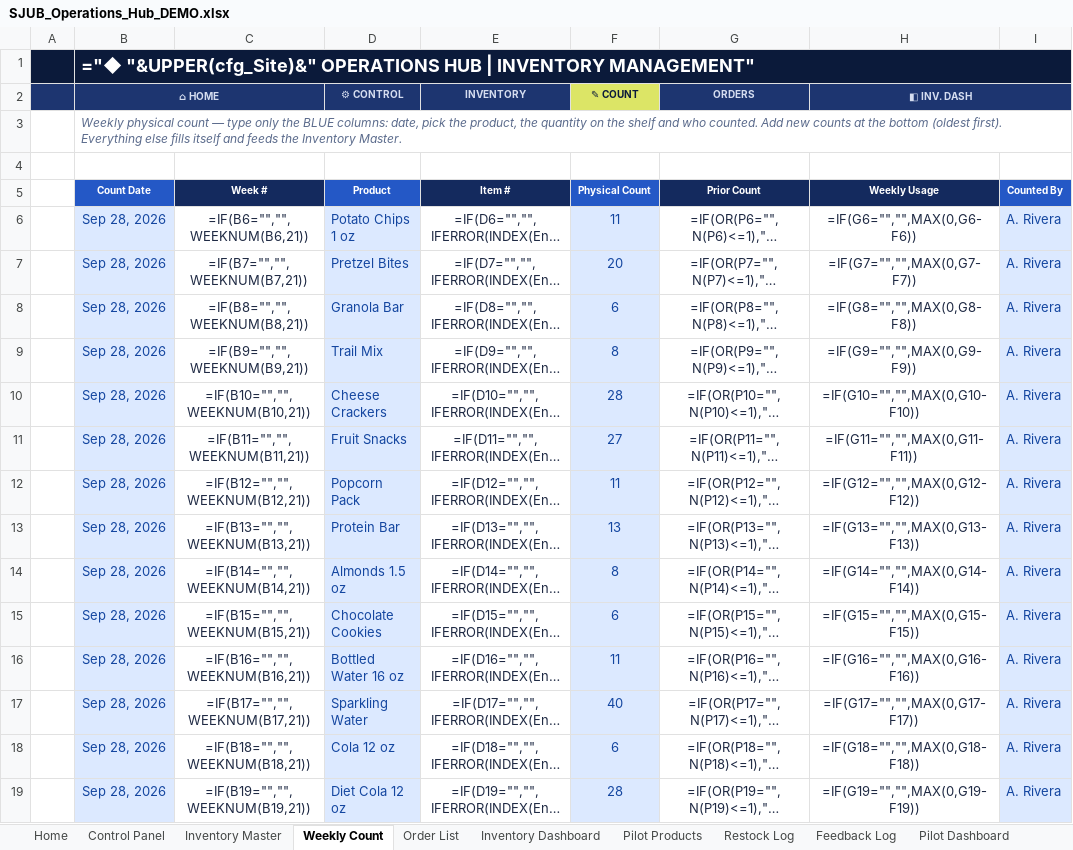
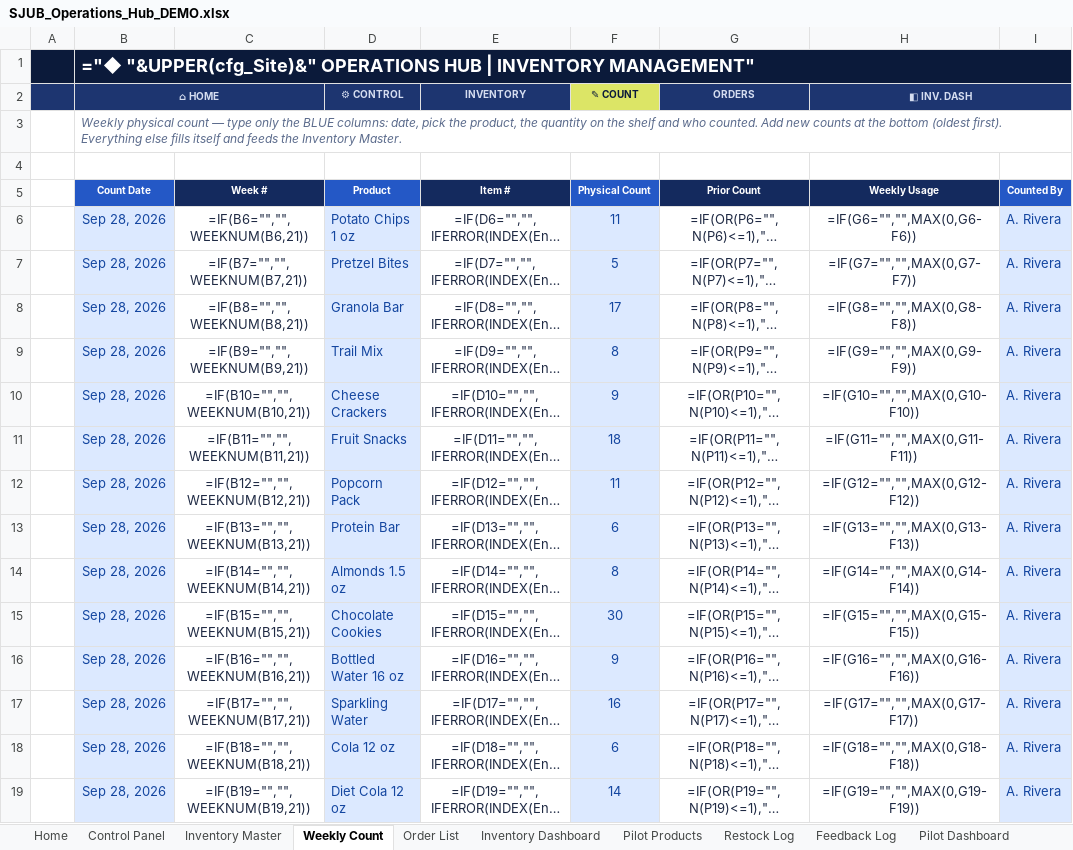
Before and after one commit to frances01149-jpg/The-Automations-Lab, an Excel workbook: ops-hub/output/SJUB_Operations_Hub_DEMO.xlsx, sheet Weekly Count, drawn as a sheet; only a part is shown; long unchanged cells end in …; values as stored, in another font and other column widths than the file's, no borders; formulas without a stored value are shown as written; conditional formats and table styles not drawn; the diff covers the shown part only; the diff names each change by its address in the sheet, - before the commit and + after, or states it on an @@ line.

```diff
--- a/ops-hub/output/SJUB_Operations_Hub_DEMO.xlsx (sheet Weekly Count)
+++ b/ops-hub/output/SJUB_Operations_Hub_DEMO.xlsx (sheet Weekly Count)
-F7 (✎ COUNT): 20
+F7 (✎ COUNT): 5
-F8 (✎ COUNT): 6
+F8 (✎ COUNT): 17
-F10 (✎ COUNT): 28
+F10 (✎ COUNT): 9
-F11 (✎ COUNT): 27
+F11 (✎ COUNT): 18
-F13 (✎ COUNT): 13
+F13 (✎ COUNT): 6
-F15 (✎ COUNT): 6
+F15 (✎ COUNT): 30
-F16 (✎ COUNT): 11
+F16 (✎ COUNT): 9
-F17 (✎ COUNT): 40
+F17 (✎ COUNT): 16
-F19 (✎ COUNT): 28
+F19 (✎ COUNT): 14
```
Also changed, not shown: 106 edited cells elsewhere in this sheet, sheet Source Data, sheet Restock Log, sheet Inventory Dashboard, sheet Inventory Master, sheet Control Panel, ops-hub/output/SJUB_Operations_Hub.xlsx, 4 other files.
